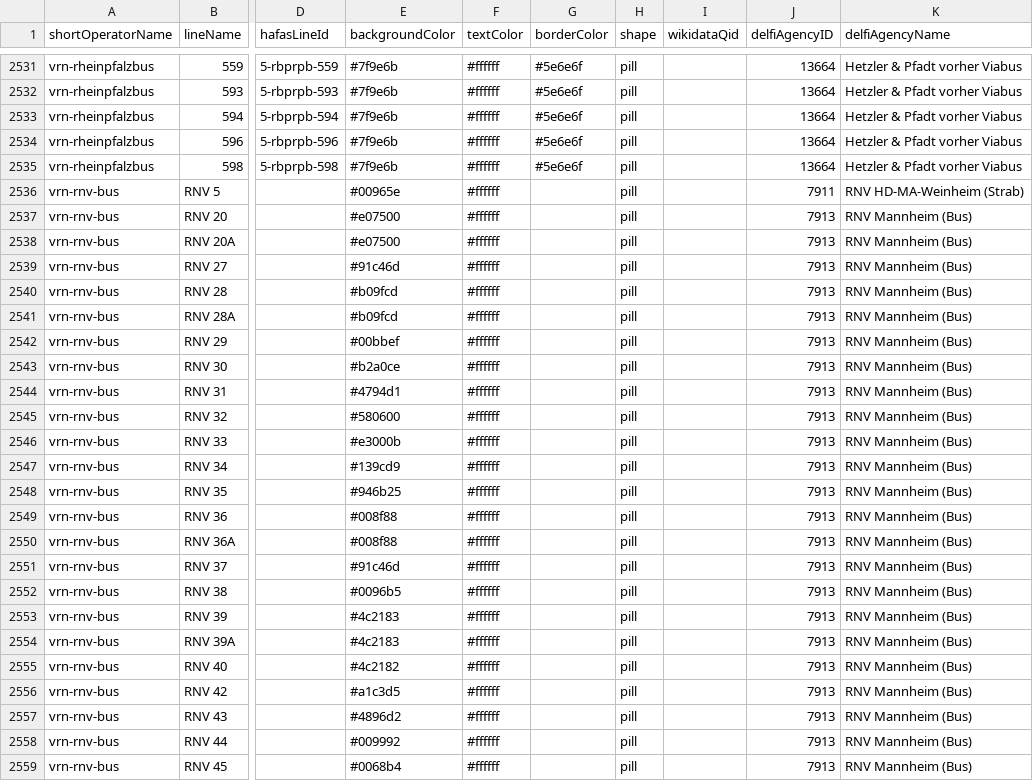
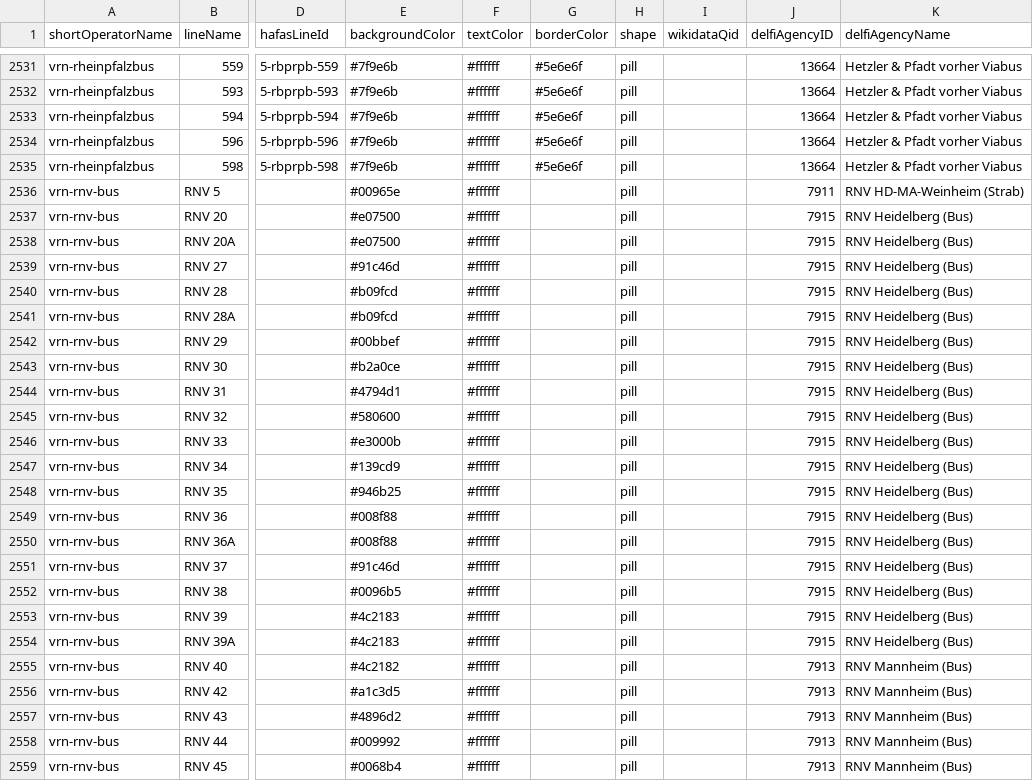
Before and after one commit to Traewelling/line-colors, a CSV file: line-colors.csv, drawn as a sheet; only a part is shown, gaps mark what is left out; the diff names each change by its address in the sheet, - before the commit and + after, or states it on an @@ line.

Commit message:
changed agency for Heidelberg (#379)

```diff
--- a/line-colors.csv
+++ b/line-colors.csv
-J2537:J2554 (delfiAgencyID): 7913
+J2537:J2554 (delfiAgencyID): 7915
-K2537:K2554 (delfiAgencyName): RNV Mannheim (Bus)
+K2537:K2554 (delfiAgencyName): RNV Heidelberg (Bus)
```
